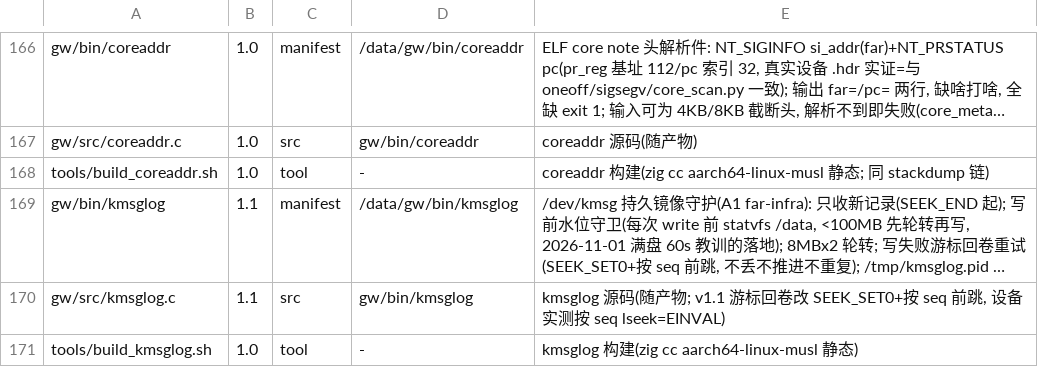
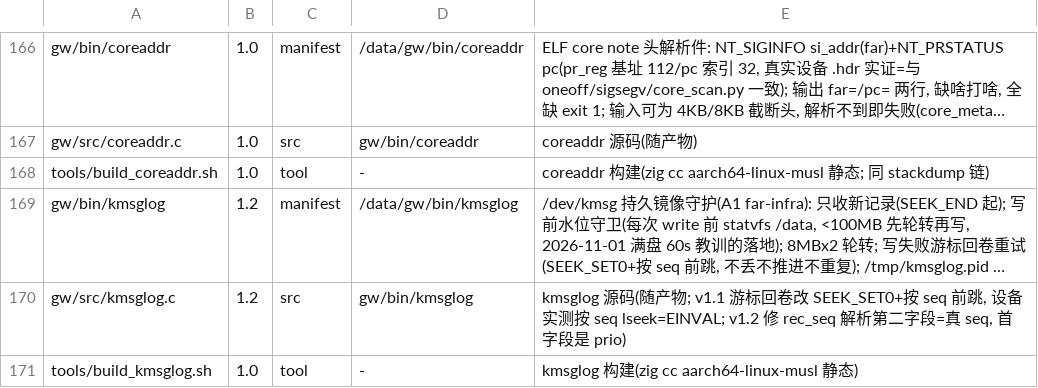
Before and after one commit to chr431/fiberhome-lg6151m, a TSV file: tools/VERSIONS.tsv, drawn as a sheet; only a part is shown, gaps mark what is left out; long unchanged cells end in …; the diff names each change by its address in the sheet, - before the commit and + after, or states it on an @@ line.

Commit message:
a1 kmsglog v1.2: rec_seq parses the dev-kmsg ABI second field (seq), first field is prio -- device selftest exposed the mixup

```diff
--- a/tools/VERSIONS.tsv
+++ b/tools/VERSIONS.tsv
-B169:B170: 1.1
+B169:B170: 1.2
-E170: …测按 seq lseek=EINVAL)
+E170: …测按 seq lseek=EINVAL; v1.2 修 rec_seq 解析第二字段=真 seq, 首字段是 prio)
```
Also changed, not shown: 3 other files.
